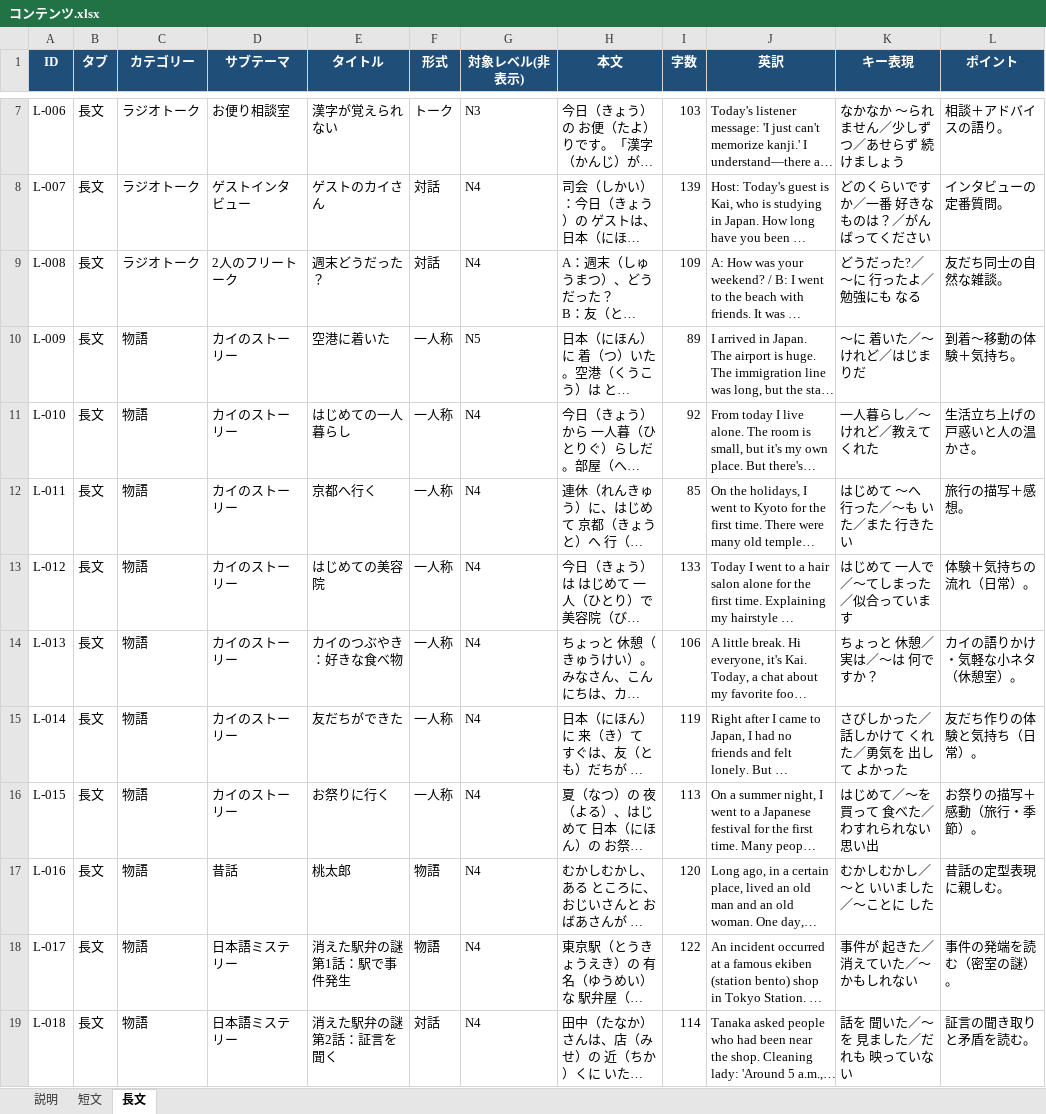
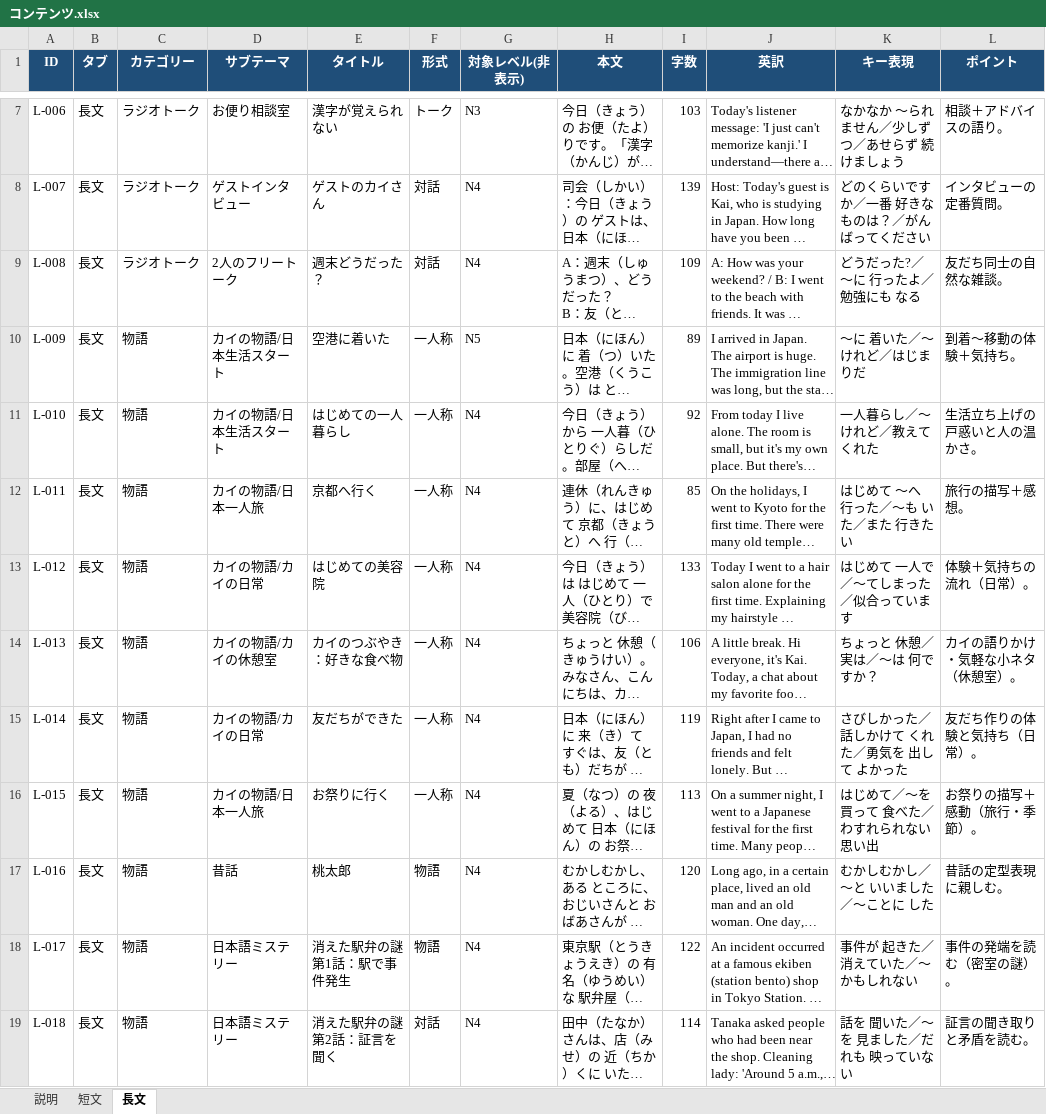
Before and after one commit to JinKato2020/safa-japanese-app, an Excel workbook: コンテンツ.xlsx, sheet 長文, drawn as a sheet; only a part is shown, gaps mark what is left out; long unchanged cells end in …; values as stored, in another font and other column widths than the file's, no borders; the diff names each change by its address in the sheet, - before the commit and + after, or states it on an @@ line.

```diff
--- a/コンテンツ.xlsx (sheet 長文)
+++ b/コンテンツ.xlsx (sheet 長文)
-D10:D11 (サブテーマ): カイのストーリー
+D10:D11 (サブテーマ): カイの物語/日本生活スタート
-D12 (サブテーマ): カイのストーリー
+D12 (サブテーマ): カイの物語/日本一人旅
-D13 (サブテーマ): カイのストーリー
+D13 (サブテーマ): カイの物語/カイの日常
-D14 (サブテーマ): カイのストーリー
+D14 (サブテーマ): カイの物語/カイの休憩室
-D15 (サブテーマ): カイのストーリー
+D15 (サブテーマ): カイの物語/カイの日常
-D16 (サブテーマ): カイのストーリー
+D16 (サブテーマ): カイの物語/日本一人旅
```
Also changed, not shown: 4 other files.
